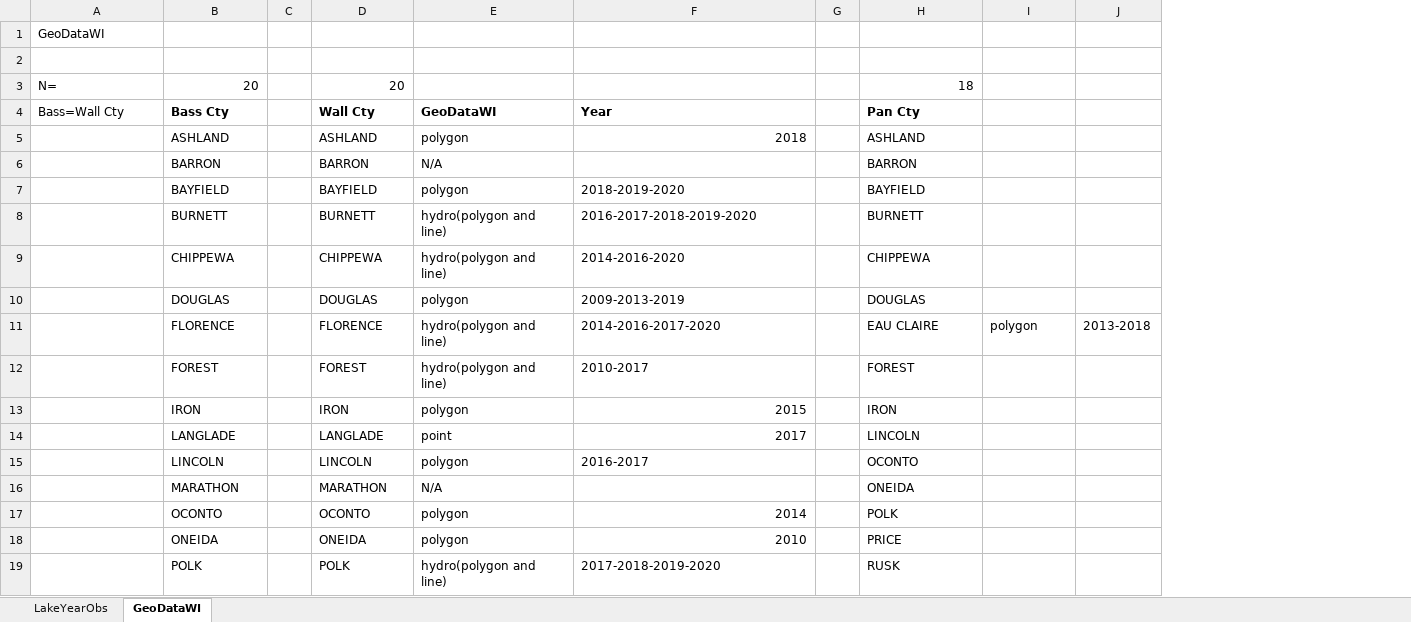
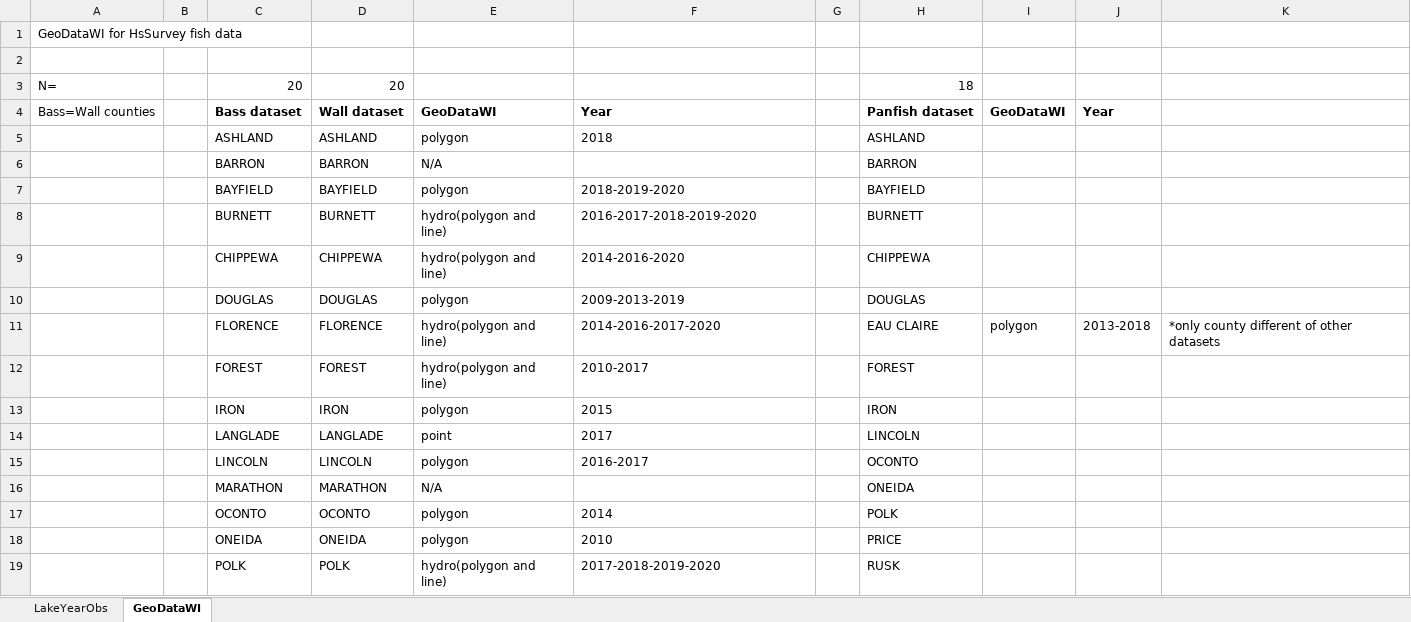
Before and after one commit to cdassow/hsSurvey, an Excel workbook: lakedata_observation_tables.xlsx, sheet GeoDataWI, drawn as a sheet; only a part is shown; values as stored, in another font and other column widths than the file's, no borders; removed rows and columns are numbered as before the commit, all else as after; the diff names each change by its address in the sheet, - before the commit and + after, or states it on an @@ line.

Commit message:
subsets for ntl years +

```diff
--- a/lakedata_observation_tables.xlsx (sheet GeoDataWI)
+++ b/lakedata_observation_tables.xlsx (sheet GeoDataWI)
+column B, empty
-column C, empty
+column K, row 11: *only county different of other datasets
-A1: GeoDataWI
+A1: GeoDataWI for HsSurvey fish data
-row 4: Bass=Wall Cty | Bass Cty |  | Wall Cty | GeoDataWI | Year |  | Pan Cty
+row 4: Bass=Wall counties |  | Bass dataset | Wall dataset | GeoDataWI | Year |  | Panfish dataset | GeoDataWI | Year
-F5 alignment: right
+F5 alignment: left
-F13:F14 alignment: right
+F13:F14 alignment: left
-F17:F18 alignment: right
+F17:F18 alignment: left
```
Also changed, not shown: 1 other file.
